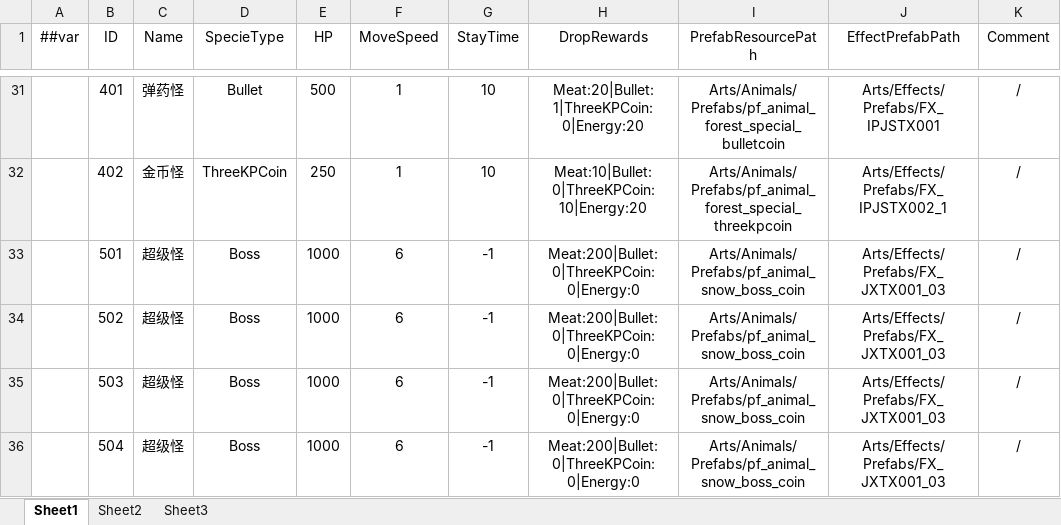
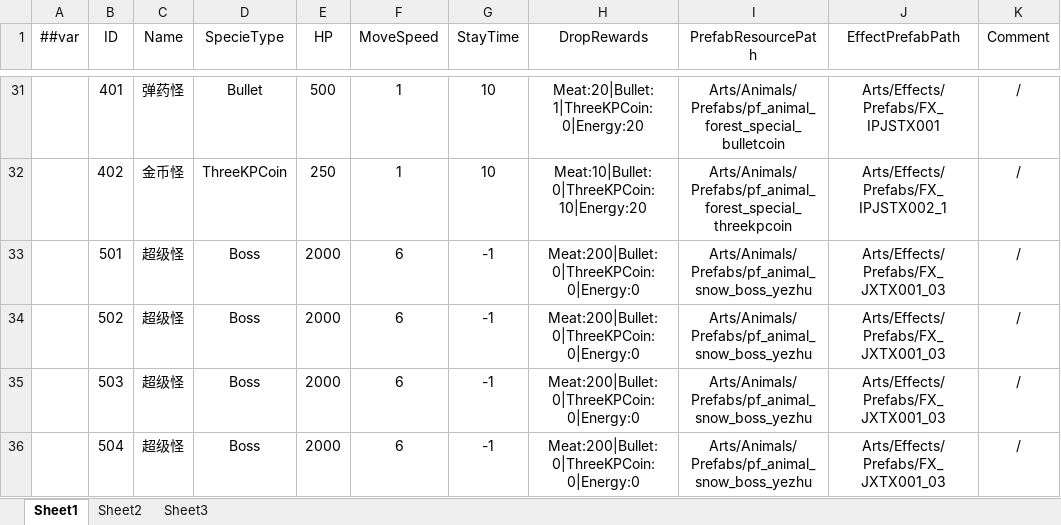
Before and after one commit to greenballyjq/HuntingConfig, an Excel workbook: Datas/Specie.xlsx, sheet Sheet1, drawn as a sheet; only a part is shown, gaps mark what is left out; values as stored, in another font and other column widths than the file's, no borders; the diff covers the shown part only; the diff names each change by its address in the sheet, - before the commit and + after, or states it on an @@ line.

```diff
--- a/Datas/Specie.xlsx (sheet Sheet1)
+++ b/Datas/Specie.xlsx (sheet Sheet1)
-E33:E36 (HP): 1000
+E33:E36 (HP): 2000
-I33:I36 (PrefabResourcePath): Arts/Animals/Prefabs/pf_animal_snow_boss_coin
+I33:I36 (PrefabResourcePath): Arts/Animals/Prefabs/pf_animal_snow_boss_yezhu
```
Also changed, not shown: 30 edited cells elsewhere in this sheet.
